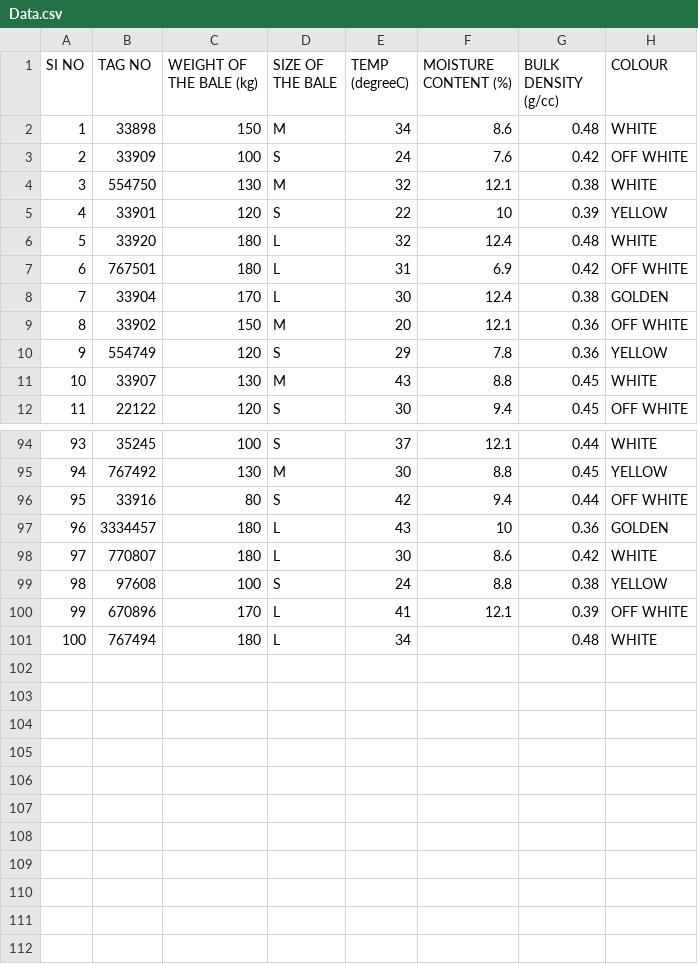
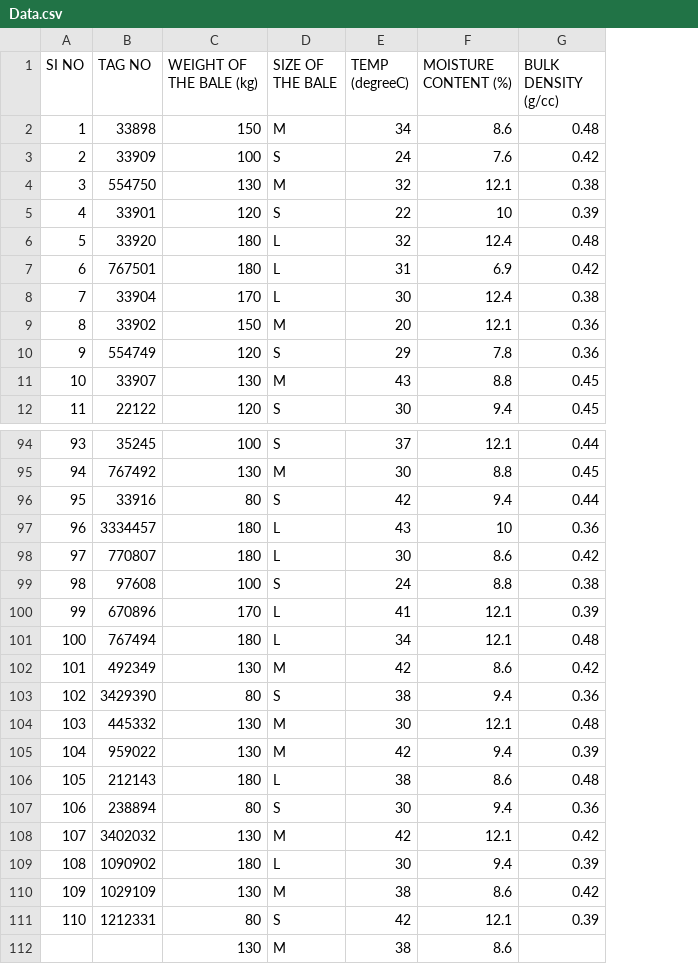
Before and after one commit to srinivasanteamxlr8/JUTE-BALE, a CSV file: Data.csv, drawn as a sheet; only a part is shown, gaps mark what is left out; removed rows and columns are numbered as before the commit, all else as after; the diff names each change by its address in the sheet, - before the commit and + after, or states it on an @@ line.

Commit message:
Add files via upload
web application of jute bale

```diff
--- a/Data.csv
+++ b/Data.csv
-column H (COLOUR), rows 2-12: WHITE | OFF WHITE | WHITE | YELLOW | WHITE | OFF WHITE | GOLDEN | OFF WHITE | YELLOW | WHITE | OFF WHITE; rows 94-101: WHITE | YELLOW | OFF WHITE | GOLDEN | WHITE | YELLOW | OFF WHITE | WHITE
-F101 (MOISTURE CONTENT (%)): (empty)
+F101 (MOISTURE CONTENT (%)): 12.1
+row 102: 101 | 492349 | 130 | M | 42 | 8.6 | 0.42
+row 103: 102 | 3429390 | 80 | S | 38 | 9.4 | 0.36
+row 104: 103 | 445332 | 130 | M | 30 | 12.1 | 0.48
+row 105: 104 | 959022 | 130 | M | 42 | 9.4 | 0.39
+row 106: 105 | 212143 | 180 | L | 38 | 8.6 | 0.48
+row 107: 106 | 238894 | 80 | S | 30 | 9.4 | 0.36
+row 108: 107 | 3402032 | 130 | M | 42 | 12.1 | 0.42
+row 109: 108 | 1090902 | 180 | L | 30 | 9.4 | 0.39
+row 110: 109 | 1029109 | 130 | M | 38 | 8.6 | 0.42
+row 111: 110 | 1212331 | 80 | S | 42 | 12.1 | 0.39
+row 112:  |  | 130 | M | 38 | 8.6
```
Also changed, not shown: 7 other files.
